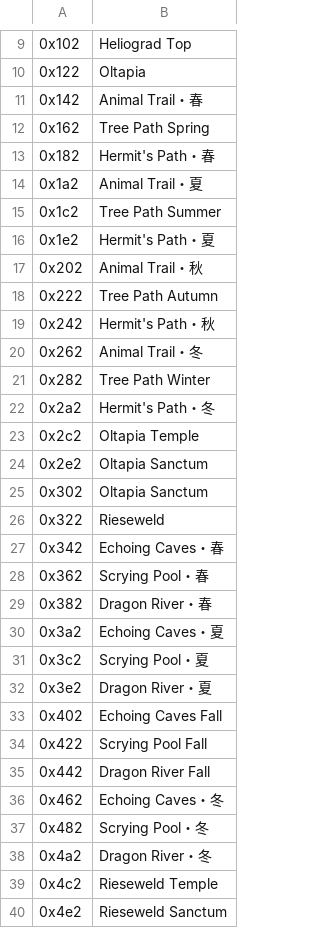
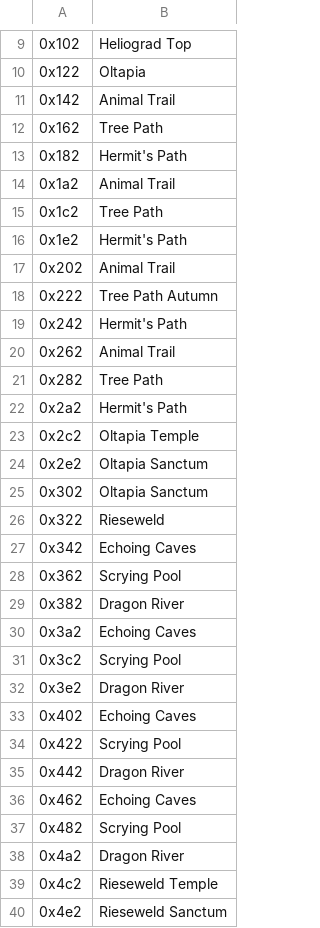
Before and after one commit to dackst/nayuta, a TSV file: text/foodarea.tsv, drawn as a sheet; only a part is shown, gaps mark what is left out; the diff covers the shown part only.

```diff
--- a/text/foodarea.tsv
+++ b/text/foodarea.tsv
@@ -10,14 +10,14 @@
 0x122	Oltapia
-0x142	Animal Trail・春
-0x162	Tree Path Spring
-0x182	Hermit's Path・春
-0x1a2	Animal Trail・夏
-0x1c2	Tree Path Summer
-0x1e2	Hermit's Path・夏
-0x202	Animal Trail・秋
+0x142	Animal Trail
+0x162	Tree Path
+0x182	Hermit's Path
+0x1a2	Animal Trail
+0x1c2	Tree Path
+0x1e2	Hermit's Path
+0x202	Animal Trail
 0x222	Tree Path Autumn
-0x242	Hermit's Path・秋
-0x262	Animal Trail・冬
-0x282	Tree Path Winter
-0x2a2	Hermit's Path・冬
+0x242	Hermit's Path
+0x262	Animal Trail
+0x282	Tree Path
+0x2a2	Hermit's Path
 0x2c2	Oltapia Temple
@@ -26,14 +26,14 @@
 0x322	Rieseweld
-0x342	Echoing Caves・春
-0x362	Scrying Pool・春
-0x382	Dragon River・春
-0x3a2	Echoing Caves・夏
-0x3c2	Scrying Pool・夏
-0x3e2	Dragon River・夏
-0x402	Echoing Caves Fall
-0x422	Scrying Pool Fall
-0x442	Dragon River Fall
-0x462	Echoing Caves・冬
-0x482	Scrying Pool・冬
-0x4a2	Dragon River・冬
+0x342	Echoing Caves
+0x362	Scrying Pool
+0x382	Dragon River
+0x3a2	Echoing Caves
+0x3c2	Scrying Pool
+0x3e2	Dragon River
+0x402	Echoing Caves
+0x422	Scrying Pool
+0x442	Dragon River
+0x462	Echoing Caves
+0x482	Scrying Pool
+0x4a2	Dragon River
 0x4c2	Rieseweld Temple
```
Also changed, not shown: 34 edited cells elsewhere in this file.
